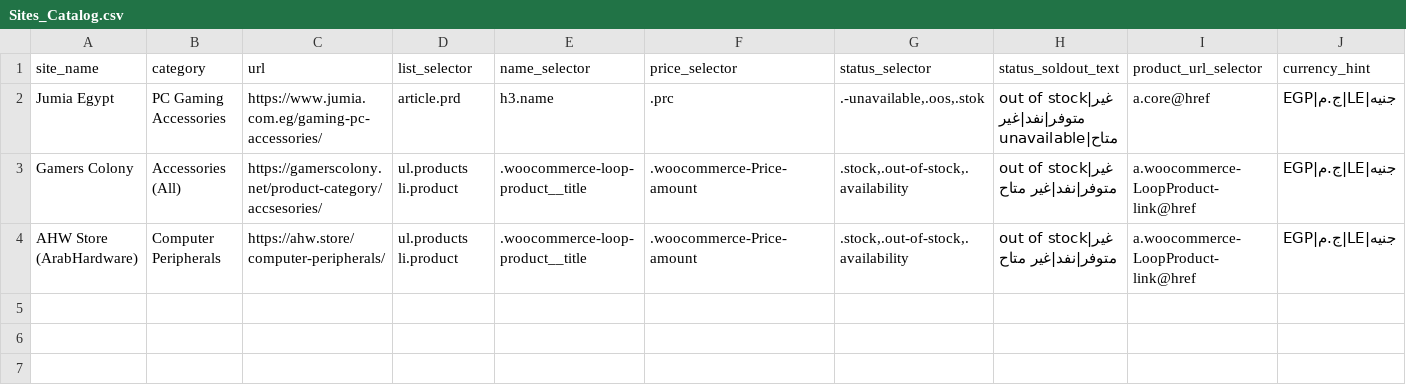
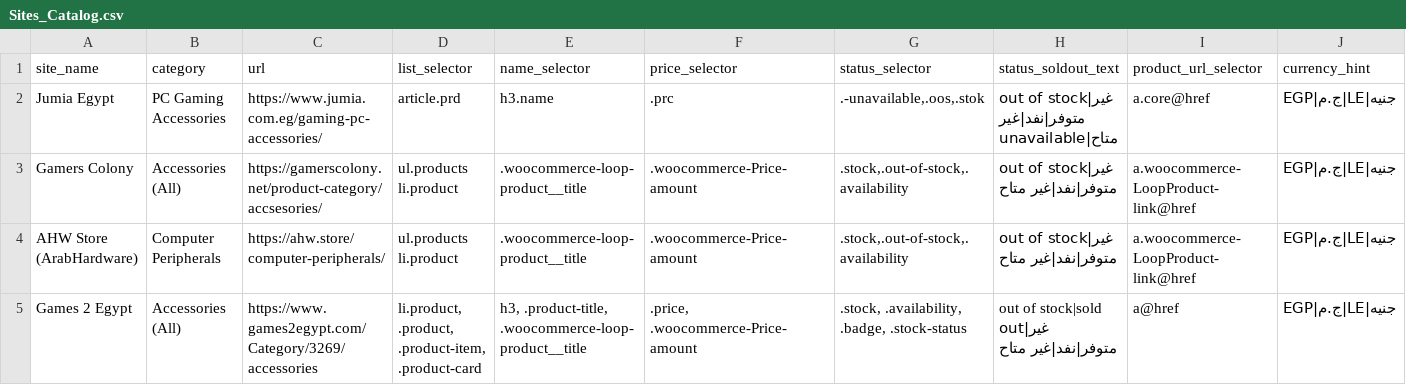
Before and after one commit to mohanedgames-design/v2, a CSV file: Sites_Catalog.csv, drawn as a sheet; only a part is shown; rows hold the shown columns only; the diff names each change by its address in the sheet, - before the commit and + after, or states it on an @@ line.

```diff
--- a/Sites_Catalog.csv
+++ b/Sites_Catalog.csv
+row 5: Games 2 Egypt | Accessories (All) | https://www.games2egypt.com/Category/3269/accessories | li.product, .product, .product-item, .product-card | h3, .product-title, .woocommerce-loop-product__title | .price, .woocommerce-Price-amount | .stock, .availability, .badge, .stock-status | out of stock|sold out|غير متوفر|نفد|غير متاح | a@href | EGP|ج.م|LE|جنيه
```
Also changed, not shown: 1 other file.
